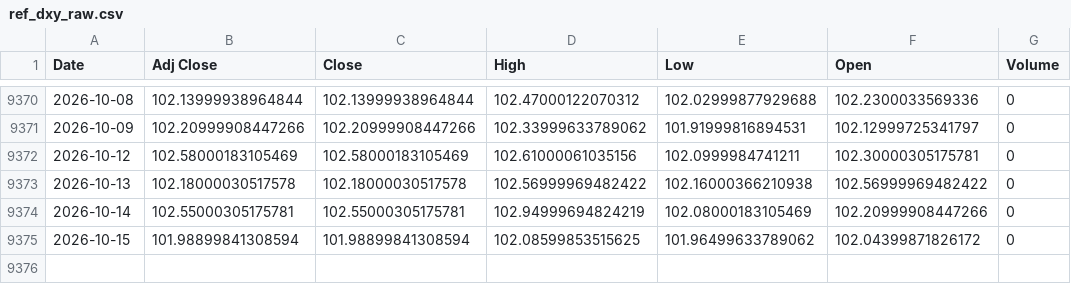
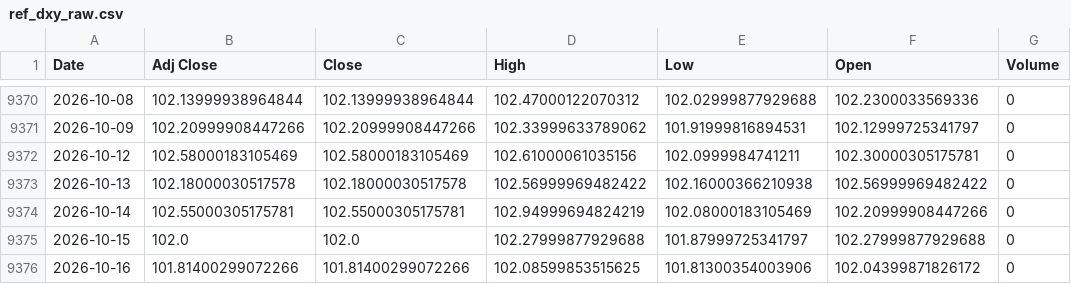
Before and after one commit to jini-bot/soxx-data, a CSV file: ref_dxy_raw.csv, drawn as a sheet; only a part is shown, gaps mark what is left out.

```diff
--- a/ref_dxy_raw.csv
+++ b/ref_dxy_raw.csv
@@ -9374,2 +9374,3 @@
 2026-10-14,102.55000305175781,102.55000305175781,102.94999694824219,102.08000183105469,102.20999908447266,0
-2026-10-15,101.98899841308594,101.98899841308594,102.08599853515625,101.96499633789062,102.04399871826172,0
+2026-10-15,102.0,102.0,102.27999877929688,101.87999725341797,102.27999877929688,0
+2026-10-16,101.81400299072266,101.81400299072266,102.08599853515625,101.81300354003906,102.04399871826172,0
```
Also changed, not shown: kr_381180_raw.csv, ref_ief_raw.csv, 18 other files.
